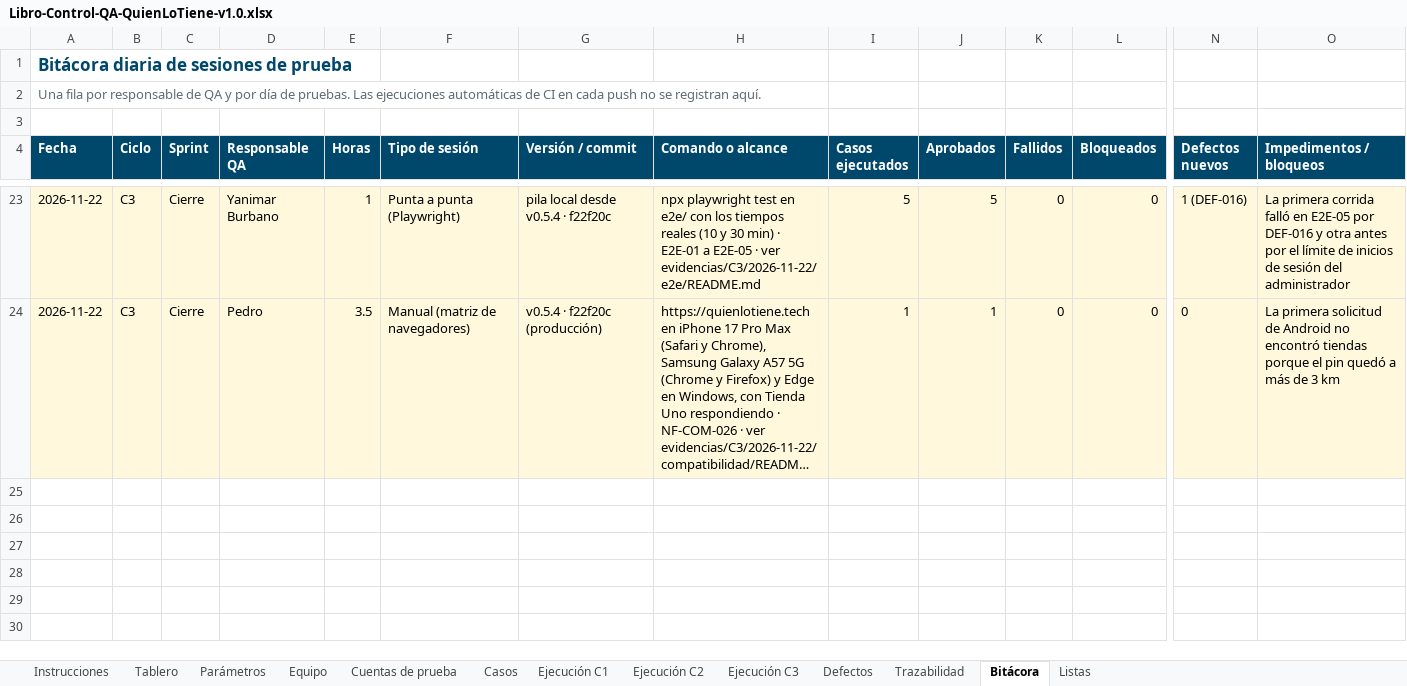
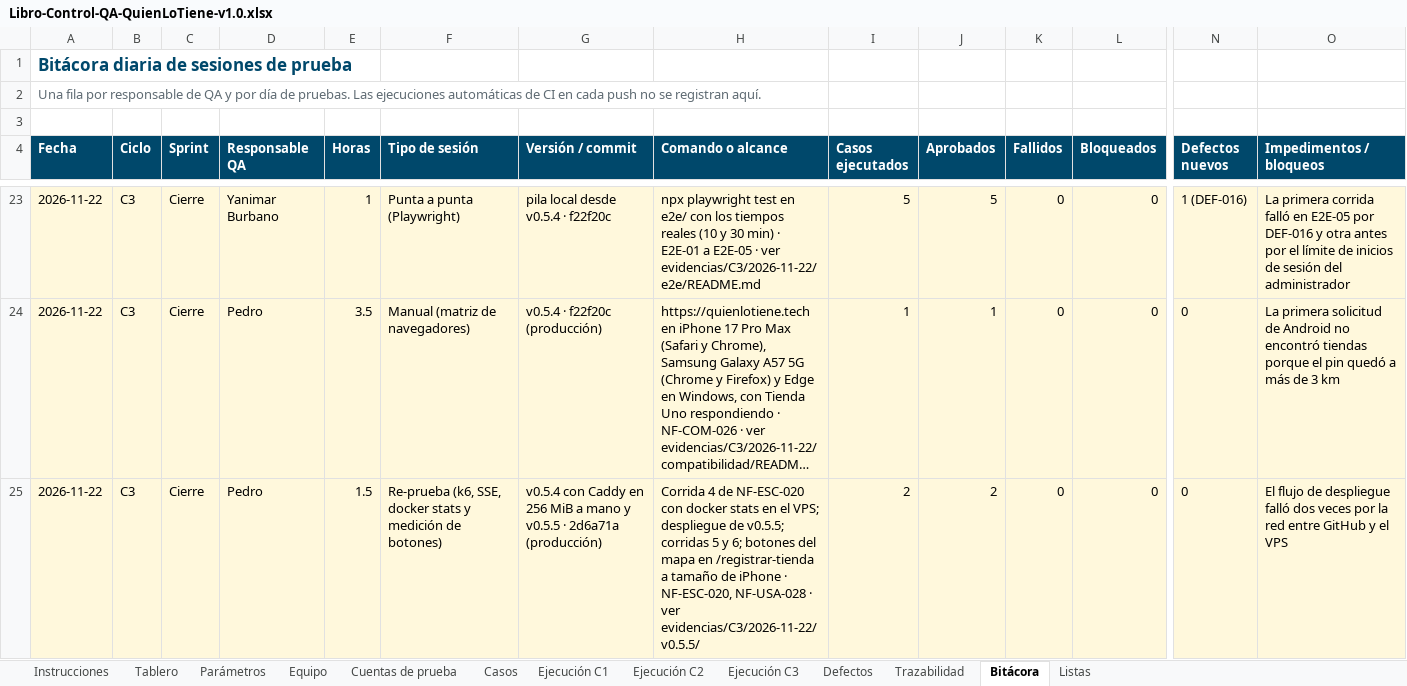
Before and after one commit to Daniel0442123/QuienLoTiene, an Excel workbook: docs/pruebas/entregables/Libro-Control-QA-QuienLoTiene-v1.0.xlsx, sheet Bitácora, drawn as a sheet; only a part is shown, gaps mark what is left out; long unchanged cells end in …; values as stored, in another font and other column widths than the file's, no borders; rows hold the shown columns only; the diff names each change by its address in the sheet, - before the commit and + after, or states it on an @@ line.

```diff
--- a/docs/pruebas/entregables/Libro-Control-QA-QuienLoTiene-v1.0.xlsx (sheet Bitácora)
+++ b/docs/pruebas/entregables/Libro-Control-QA-QuienLoTiene-v1.0.xlsx (sheet Bitácora)
+row 25: 2026-11-22 | C3 | Cierre | Pedro | 1.5 | Re-prueba (k6, SSE, docker stats y medición de botones) | v0.5.4 con Caddy en 256 MiB a mano y v0.5.5 · 2d6a71a (producción) | Corrida 4 de NF-ESC-020 con docker stats en el VPS; despliegue de v0.5.5; corridas 5 y 6; botones del mapa en /registrar-tienda a tamaño de iPhone · NF-ESC-020, NF-USA-028 · ver evidencias/C3/2026-11-22/v0.5.5/ | 2 | 2 | 0 | 0 | 0 | El flujo de despliegue falló dos veces por la red entre GitHub y el VPS
```
Also changed, not shown: sheet Ejecución C3, sheet Defectos, 20 other files.
